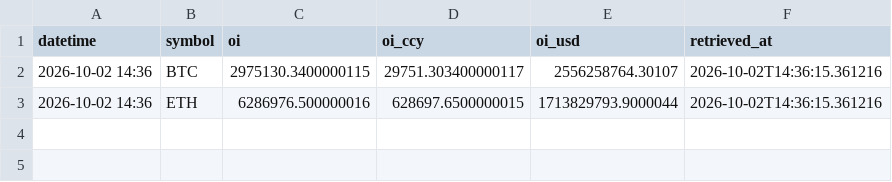
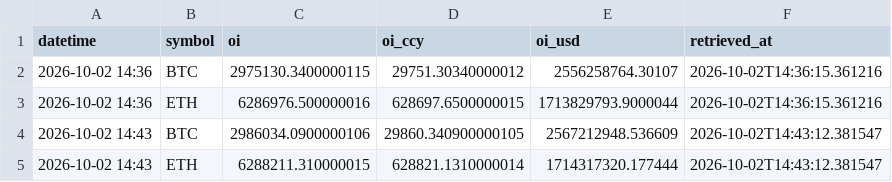
Before and after one commit to d87skg/gmre-collectors, a CSV file: data/okx_oi.csv, drawn as a sheet.

```diff
--- a/data/okx_oi.csv
+++ b/data/okx_oi.csv
@@ -1,3 +1,5 @@
 datetime,symbol,oi,oi_ccy,oi_usd,retrieved_at
-2026-10-02 14:36,BTC,2975130.3400000115,29751.303400000117,2556258764.30107,2026-10-02T14:36:15.361216
+2026-10-02 14:36,BTC,2975130.3400000115,29751.30340000012,2556258764.30107,2026-10-02T14:36:15.361216
 2026-10-02 14:36,ETH,6286976.500000016,628697.6500000015,1713829793.9000044,2026-10-02T14:36:15.361216
+2026-10-02 14:43,BTC,2986034.0900000106,29860.340900000105,2567212948.536609,2026-10-02T14:43:12.381547
+2026-10-02 14:43,ETH,6288211.310000015,628821.1310000014,1714317320.177444,2026-10-02T14:43:12.381547
```
Also changed, not shown: data/blockchain_com.csv, data/cftc_cot.csv, 6 other files.
